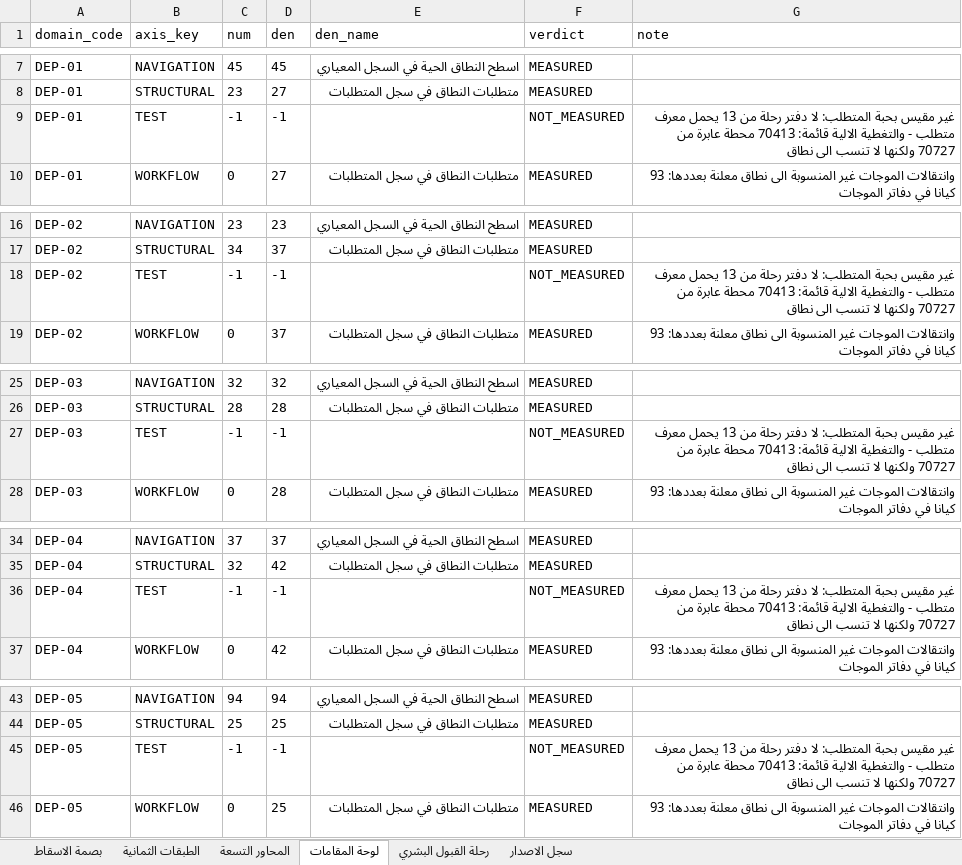
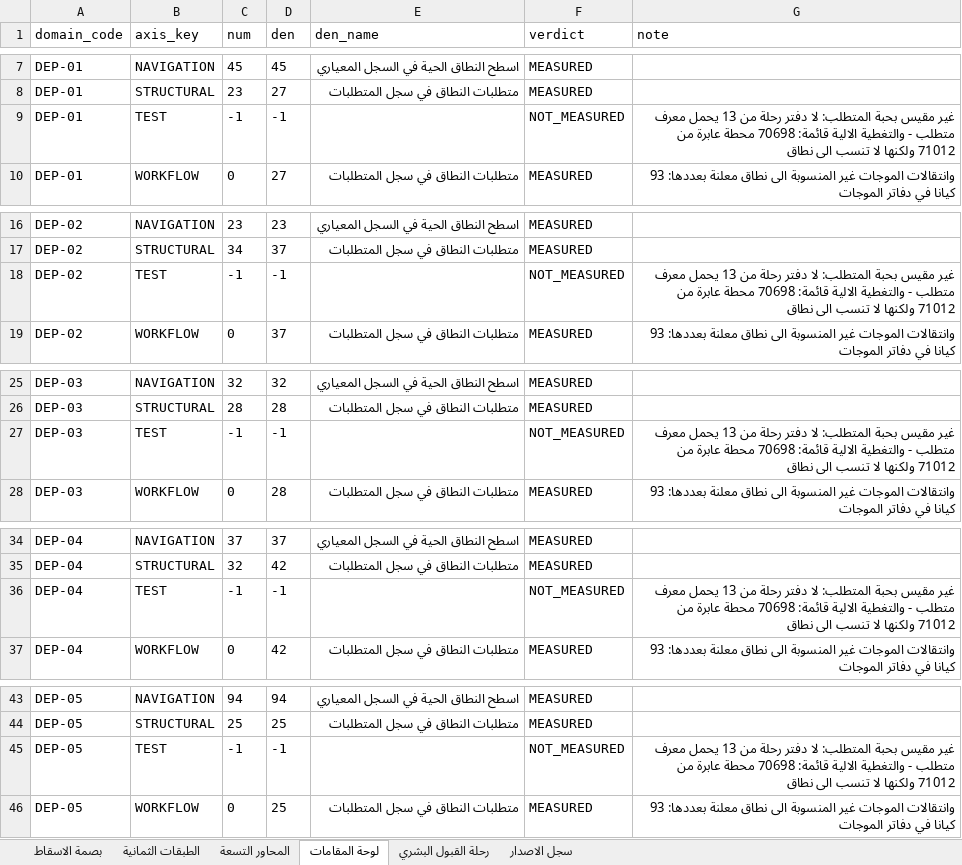
Before and after one commit to mohamed-sd/ems, an Excel workbook: docs/REPAIR01_20260823/baseline_v1/12 · مراجعة القيادة.xlsx, sheet لوحة المقامات, drawn as a sheet; only a part is shown, gaps mark what is left out; values as stored, in another font and other column widths than the file's, no borders; the diff covers the shown part only; the diff names each change by its address in the sheet, - before the commit and + after, or states it on an @@ line.

```diff
--- a/docs/REPAIR01_20260823/baseline_v1/12 · مراجعة القيادة.xlsx (sheet لوحة المقامات)
+++ b/docs/REPAIR01_20260823/baseline_v1/12 · مراجعة القيادة.xlsx (sheet لوحة المقامات)
-G9 (note): …الالية قائمة: 70413 محطة عابرة من 70727 ولكنها لا…
+G9 (note): …الالية قائمة: 70698 محطة عابرة من 71012 ولكنها لا…
-G18 (note): …الالية قائمة: 70413 محطة عابرة من 70727 ولكنها لا…
+G18 (note): …الالية قائمة: 70698 محطة عابرة من 71012 ولكنها لا…
-G27 (note): …الالية قائمة: 70413 محطة عابرة من 70727 ولكنها لا…
+G27 (note): …الالية قائمة: 70698 محطة عابرة من 71012 ولكنها لا…
-G36 (note): …الالية قائمة: 70413 محطة عابرة من 70727 ولكنها لا…
+G36 (note): …الالية قائمة: 70698 محطة عابرة من 71012 ولكنها لا…
-G45 (note): …الالية قائمة: 70413 محطة عابرة من 70727 ولكنها لا…
+G45 (note): …الالية قائمة: 70698 محطة عابرة من 71012 ولكنها لا…
```
Also changed, not shown: 17 edited cells elsewhere in this sheet, sheet سجل الاصدار, sheet بصمة الاسقاط, docs/REPAIR01_20260823/baseline_v1/03 · الدستور.xlsx, docs/REPAIR01_20260823/baseline_v1/04 · الموجة أ — التشغيل والأصول.xlsx, 17 other files.
